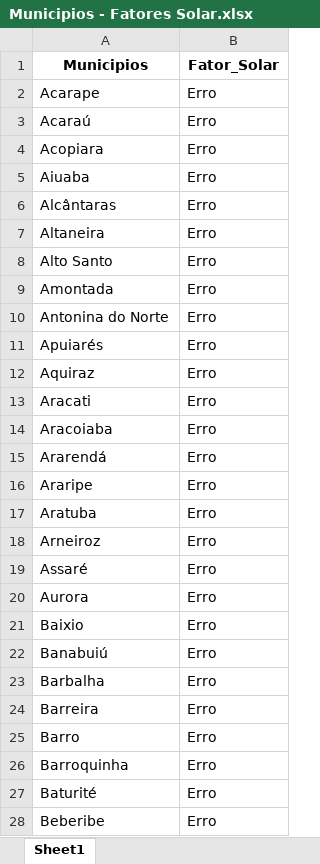
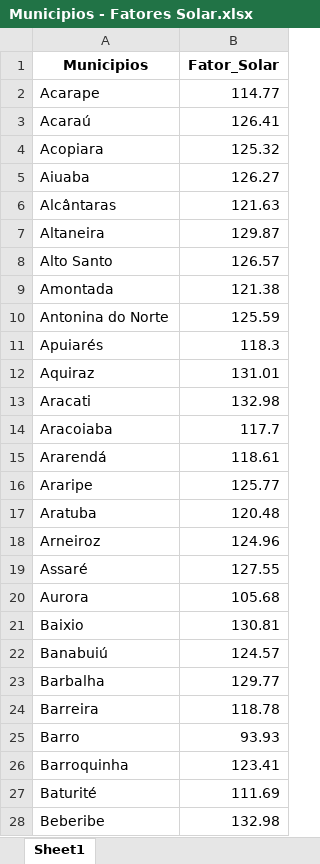
Before and after one commit to FelipeBMN/Scrapping, an Excel workbook: Arquivos/Municipios - Fatores Solar.xlsx, sheet Sheet1, drawn as a sheet; only a part is shown; values as stored, in another font and other column widths than the file's, no borders; the diff covers the shown part only; the diff names each change by its address in the sheet, - before the commit and + after, or states it on an @@ line.

```diff
--- a/Arquivos/Municipios - Fatores Solar.xlsx (sheet Sheet1)
+++ b/Arquivos/Municipios - Fatores Solar.xlsx (sheet Sheet1)
-B2 (Fator_Solar): Erro
+B2 (Fator_Solar): 114.77
-B3 (Fator_Solar): Erro
+B3 (Fator_Solar): 126.41
-B4 (Fator_Solar): Erro
+B4 (Fator_Solar): 125.32
-B5 (Fator_Solar): Erro
+B5 (Fator_Solar): 126.27
-B6 (Fator_Solar): Erro
+B6 (Fator_Solar): 121.63
-B7 (Fator_Solar): Erro
+B7 (Fator_Solar): 129.87
-B8 (Fator_Solar): Erro
+B8 (Fator_Solar): 126.57
-B9 (Fator_Solar): Erro
+B9 (Fator_Solar): 121.38
-B10 (Fator_Solar): Erro
+B10 (Fator_Solar): 125.59
-B11 (Fator_Solar): Erro
+B11 (Fator_Solar): 118.3
-B12 (Fator_Solar): Erro
+B12 (Fator_Solar): 131.01
-B13 (Fator_Solar): Erro
+B13 (Fator_Solar): 132.98
-B14 (Fator_Solar): Erro
+B14 (Fator_Solar): 117.7
-B15 (Fator_Solar): Erro
+B15 (Fator_Solar): 118.61
-B16 (Fator_Solar): Erro
+B16 (Fator_Solar): 125.77
-B17 (Fator_Solar): Erro
+B17 (Fator_Solar): 120.48
-B18 (Fator_Solar): Erro
+B18 (Fator_Solar): 124.96
-B19 (Fator_Solar): Erro
+B19 (Fator_Solar): 127.55
-B20 (Fator_Solar): Erro
+B20 (Fator_Solar): 105.68
-B21 (Fator_Solar): Erro
+B21 (Fator_Solar): 130.81
-B22 (Fator_Solar): Erro
+B22 (Fator_Solar): 124.57
-B23 (Fator_Solar): Erro
+B23 (Fator_Solar): 129.77
-B24 (Fator_Solar): Erro
+B24 (Fator_Solar): 118.78
-B25 (Fator_Solar): Erro
+B25 (Fator_Solar): 93.93
-B26 (Fator_Solar): Erro
+B26 (Fator_Solar): 123.41
-B27 (Fator_Solar): Erro
+B27 (Fator_Solar): 111.69
-B28 (Fator_Solar): Erro
+B28 (Fator_Solar): 132.98
```
Also changed, not shown: 154 edited cells elsewhere in this sheet, 32 other files.
